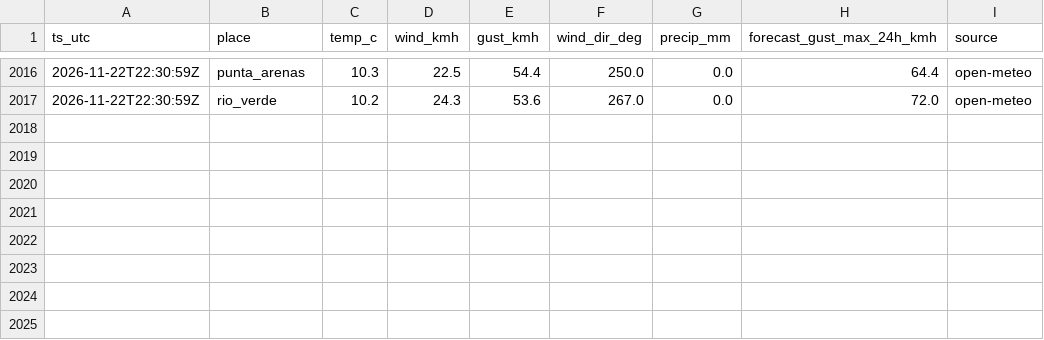
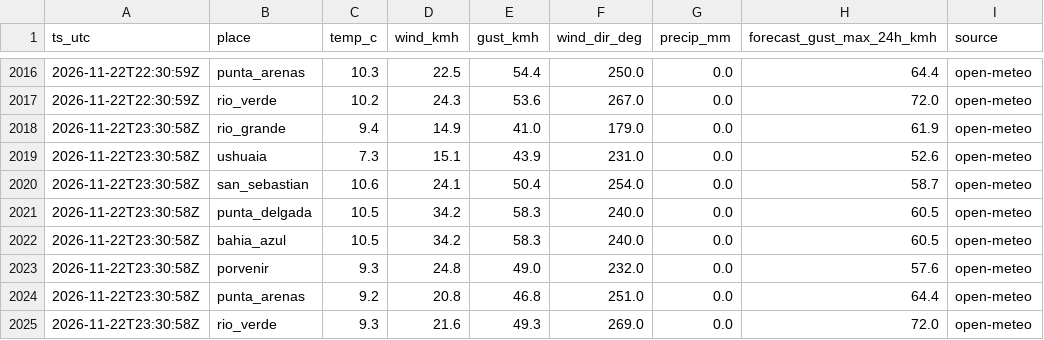
Before and after one commit to c-couto/Corredor_Austral, a CSV file: data/auto/weather_obs.csv, drawn as a sheet; only a part is shown, gaps mark what is left out.

```diff
--- a/data/auto/weather_obs.csv
+++ b/data/auto/weather_obs.csv
@@ -2017 +2017,9 @@ ts_utc,place,temp_c,wind_kmh,gust_kmh,wind_dir_deg,precip_mm,forecast_gust_max_2
 2026-11-22T22:30:59Z,rio_verde,10.2,24.3,53.6,267.0,0.0,72.0,open-meteo
+2026-11-22T23:30:58Z,rio_grande,9.4,14.9,41.0,179.0,0.0,61.9,open-meteo
+2026-11-22T23:30:58Z,ushuaia,7.3,15.1,43.9,231.0,0.0,52.6,open-meteo
+2026-11-22T23:30:58Z,san_sebastian,10.6,24.1,50.4,254.0,0.0,58.7,open-meteo
+2026-11-22T23:30:58Z,punta_delgada,10.5,34.2,58.3,240.0,0.0,60.5,open-meteo
+2026-11-22T23:30:58Z,bahia_azul,10.5,34.2,58.3,240.0,0.0,60.5,open-meteo
+2026-11-22T23:30:58Z,porvenir,9.3,24.8,49.0,232.0,0.0,57.6,open-meteo
+2026-11-22T23:30:58Z,punta_arenas,9.2,20.8,46.8,251.0,0.0,64.4,open-meteo
+2026-11-22T23:30:58Z,rio_verde,9.3,21.6,49.3,269.0,0.0,72.0,open-meteo
```
Also changed, not shown: data/auto/marine_obs.csv, data/auto/tabsa_estado.csv, 2 other files.
